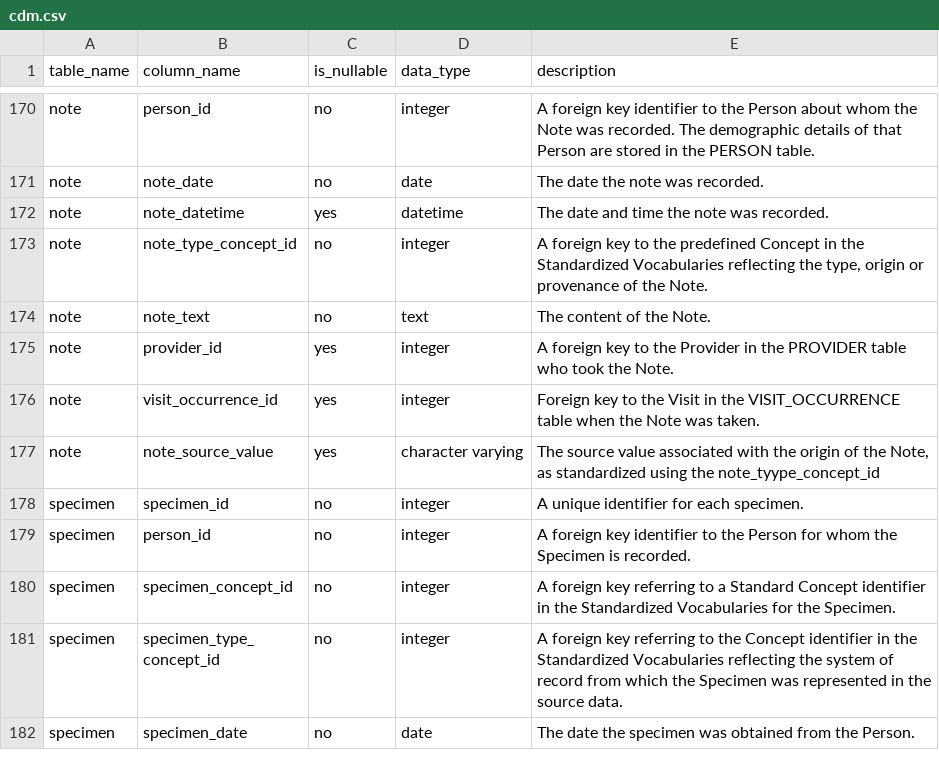
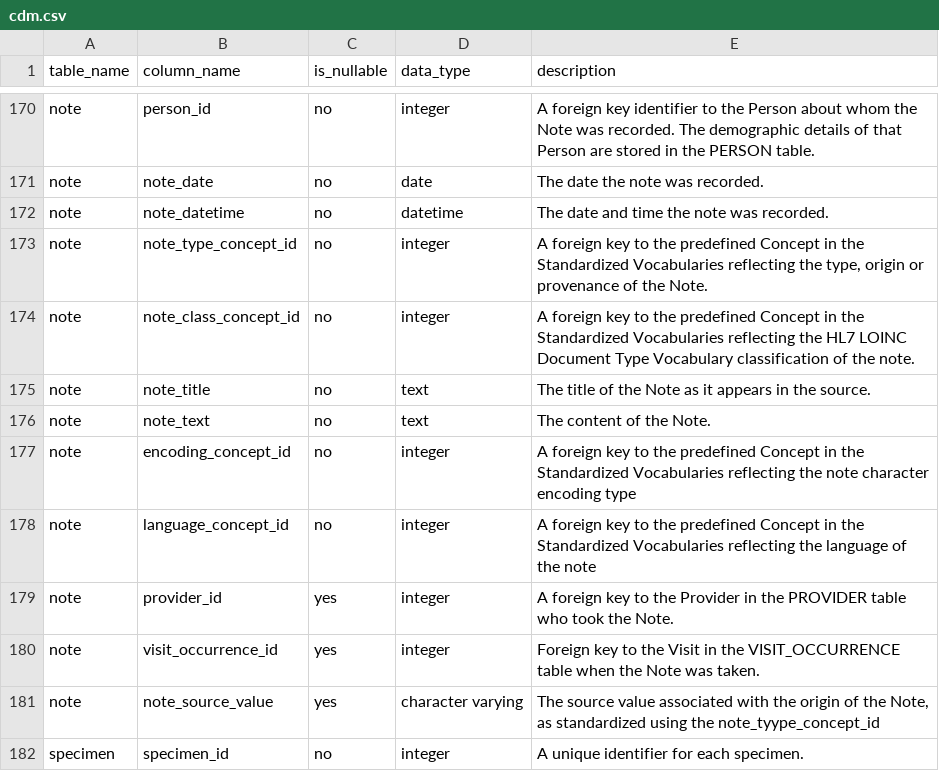
Before and after one commit to all-of-us/curation, a CSV file: data_steward/resources/cdm.csv, drawn as a sheet; only a part is shown, gaps mark what is left out; the shorter side is filled out with more unchanged rows.

Commit message:
[DC-253] Update note specs (#104)
Updates specs for note table as in the ehr ops website

```diff
--- a/data_steward/resources/cdm.csv
+++ b/data_steward/resources/cdm.csv
@@ -171,5 +171,9 @@
 "note","note_date","no","date","The date the note was recorded."
-"note","note_datetime","yes","datetime","The date and time the note was recorded."
+"note","note_datetime","no","datetime","The date and time the note was recorded."
 "note","note_type_concept_id","no","integer","A foreign key to the predefined Concept in the Standardized Vocabularies reflecting the type, origin or provenance of the Note."
+"note","note_class_concept_id","no","integer","A foreign key to the predefined Concept in the Standardized Vocabularies reflecting the HL7 LOINC Document Type Vocabulary classification of the note."
+"note","note_title","no","text","The title of the Note as it appears in the source."
 "note","note_text","no","text","The content of the Note."
+"note","encoding_concept_id","no","integer","A foreign key to the predefined Concept in the Standardized Vocabularies reflecting the note character encoding type"
+"note","language_concept_id","no","integer","A foreign key to the predefined Concept in the Standardized Vocabularies reflecting the language of the note"
 "note","provider_id","yes","integer","A foreign key to the Provider in the PROVIDER table who took the Note."
```
Also changed, not shown: 7 other files.
